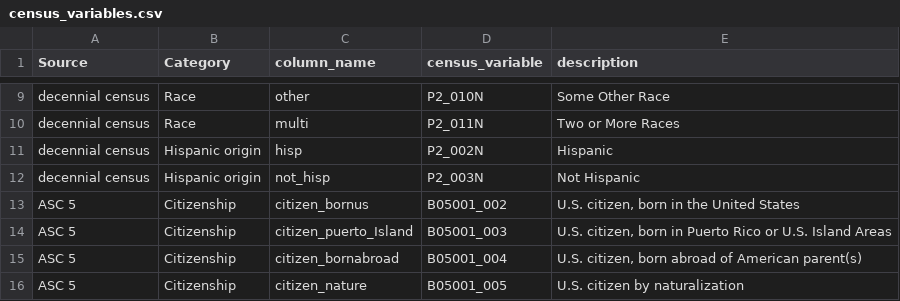
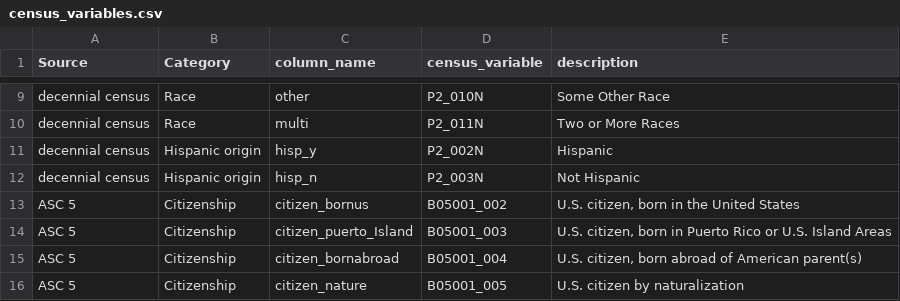
Before and after one commit to datalab-dev/graves-endocrine_surgeons, a CSV file: docs/census_variables.csv, drawn as a sheet; only a part is shown, gaps mark what is left out.

Commit message:
change hisp column_name so it's not repeated

```diff
--- a/docs/census_variables.csv
+++ b/docs/census_variables.csv
@@ -10,4 +10,4 @@ decennial census,Race,other,P2_010N,Some Other Race
 decennial census,Race,multi,P2_011N,Two or More Races
-decennial census,Hispanic origin,hisp,P2_002N,Hispanic
-decennial census,Hispanic origin,not_hisp,P2_003N,Not Hispanic
+decennial census,Hispanic origin,hisp_y,P2_002N,Hispanic
+decennial census,Hispanic origin,hisp_n,P2_003N,Not Hispanic
 ASC 5,Citizenship,citizen_bornus,B05001_002,"U.S. citizen, born in the United States"
```
